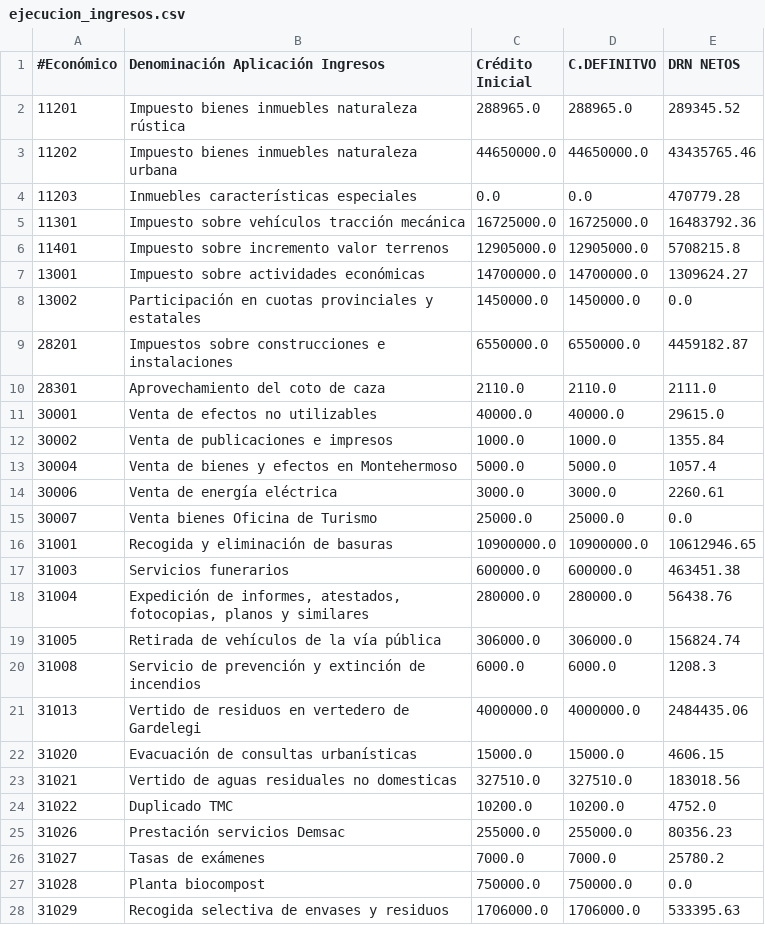
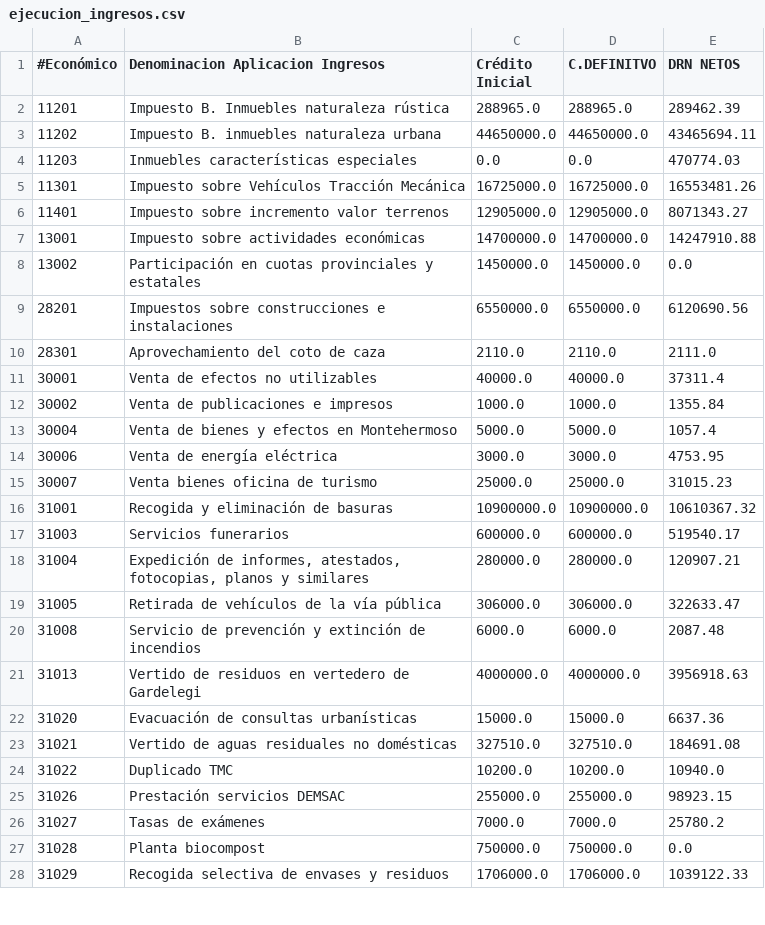
Before and after one commit to civio/presupuesto-vitoriagasteiz, a CSV file: data/es/municipio/2018/ejecucion_ingresos.csv, drawn as a sheet; only a part is shown; the diff covers the shown part only.

```diff
--- a/data/es/municipio/2018/ejecucion_ingresos.csv
+++ b/data/es/municipio/2018/ejecucion_ingresos.csv
@@ -1,28 +1,28 @@
-#Económico,Denominación Aplicación Ingresos,Crédito Inicial,C.DEFINITVO,DRN NETOS
-11201,Impuesto bienes inmuebles naturaleza rústica,288965.0,288965.0,289345.52
-11202,Impuesto bienes inmuebles naturaleza urbana,44650000.0,44650000.0,43435765.46
-11203,Inmuebles características especiales,0.0,0.0,470779.28
-11301,Impuesto sobre vehículos tracción mecánica,16725000.0,16725000.0,16483792.36
-11401,Impuesto sobre incremento valor terrenos,12905000.0,12905000.0,5708215.8
-13001,Impuesto sobre actividades económicas,14700000.0,14700000.0,1309624.27
+#Económico,Denominacion Aplicacion Ingresos,Crédito Inicial,C.DEFINITVO,DRN NETOS
+11201,Impuesto B. Inmuebles naturaleza rústica,288965.0,288965.0,289462.39
+11202,Impuesto B. inmuebles naturaleza urbana,44650000.0,44650000.0,43465694.11
+11203,Inmuebles características especiales,0.0,0.0,470774.03
+11301,Impuesto sobre Vehículos Tracción Mecánica,16725000.0,16725000.0,16553481.26
+11401,Impuesto sobre incremento valor terrenos,12905000.0,12905000.0,8071343.27
+13001,Impuesto sobre actividades económicas,14700000.0,14700000.0,14247910.88
 13002,Participación en cuotas provinciales y estatales,1450000.0,1450000.0,0.0
-28201,Impuestos sobre construcciones e instalaciones,6550000.0,6550000.0,4459182.87
+28201,Impuestos sobre construcciones e instalaciones,6550000.0,6550000.0,6120690.56
 28301,Aprovechamiento del coto de caza,2110.0,2110.0,2111.0
-30001,Venta de efectos no utilizables,40000.0,40000.0,29615.0
+30001,Venta de efectos no utilizables,40000.0,40000.0,37311.4
 30002,Venta de publicaciones e impresos,1000.0,1000.0,1355.84
 30004,Venta de bienes y efectos en Montehermoso,5000.0,5000.0,1057.4
-30006,Venta de energía eléctrica,3000.0,3000.0,2260.61
-30007,Venta bienes Oficina de Turismo,25000.0,25000.0,0.0
-31001,Recogida y eliminación de basuras,10900000.0,10900000.0,10612946.65
-31003,Servicios funerarios,600000.0,600000.0,463451.38
-31004,"Expedición de informes, atestados, fotocopias, planos y similares",280000.0,280000.0,56438.76
-31005,Retirada de vehículos de la vía pública,306000.0,306000.0,156824.74
-31008,Servicio de prevención y extinción de incendios,6000.0,6000.0,1208.3
-31013,Vertido de residuos en vertedero de Gardelegi,4000000.0,4000000.0,2484435.06
-31020,Evacuación de consultas urbanísticas,15000.0,15000.0,4606.15
-31021,Vertido de aguas residuales no domesticas,327510.0,327510.0,183018.56
-31022,Duplicado TMC,10200.0,10200.0,4752.0
-31026,Prestación servicios Demsac,255000.0,255000.0,80356.23
+30006,Venta de energía eléctrica,3000.0,3000.0,4753.95
+30007,Venta bienes oficina de turismo,25000.0,25000.0,31015.23
+31001,Recogida y eliminación de basuras,10900000.0,10900000.0,10610367.32
+31003,Servicios funerarios,600000.0,600000.0,519540.17
+31004,"Expedición de informes, atestados, fotocopias, planos y similares",280000.0,280000.0,120907.21
+31005,Retirada de vehículos de la vía pública,306000.0,306000.0,322633.47
+31008,Servicio de prevención y extinción de incendios,6000.0,6000.0,2087.48
+31013,Vertido de residuos en vertedero de Gardelegi,4000000.0,4000000.0,3956918.63
+31020,Evacuación de consultas urbanísticas,15000.0,15000.0,6637.36
+31021,Vertido de aguas residuales no domésticas,327510.0,327510.0,184691.08
+31022,Duplicado TMC,10200.0,10200.0,10940.0
+31026,Prestación servicios DEMSAC,255000.0,255000.0,98923.15
 31027,Tasas de exámenes,7000.0,7000.0,25780.2
 31028,Planta biocompost,750000.0,750000.0,0.0
-31029,Recogida selectiva de envases y residuos,1706000.0,1706000.0,533395.63
+31029,Recogida selectiva de envases y residuos,1706000.0,1706000.0,1039122.33
```
Also changed, not shown: 83 edited cells elsewhere in this file, data/eu/municipio/2018/ingresos.csv, 2 other files.
